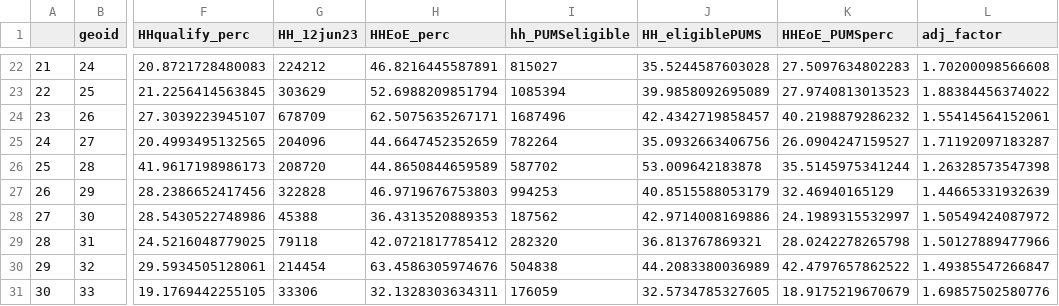
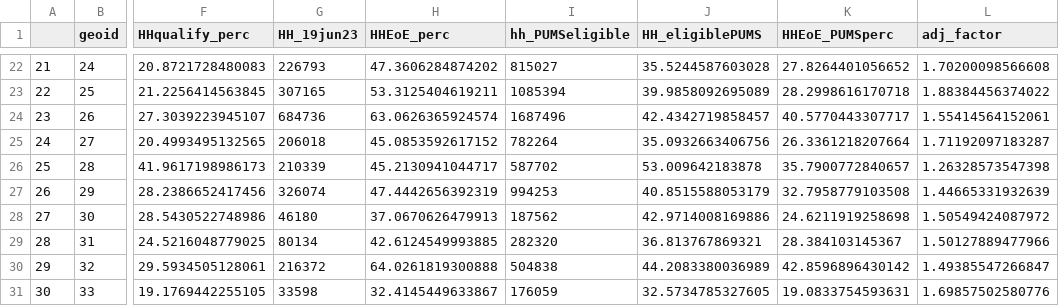
Before and after one commit to ILSR-GIS-DATA/Affordable-Connectivity-Program-Analysis, a CSV file: ACP_DASHBOARD_EnrollByState.csv, drawn as a sheet; only a part is shown, gaps mark what is left out; the diff covers the shown part only; the diff names each change by its address in the sheet, - before the commit and + after, or states it on an @@ line.

```diff
--- a/ACP_DASHBOARD_EnrollByState.csv
+++ b/ACP_DASHBOARD_EnrollByState.csv
-G1: HH_12jun23
+G1: HH_19jun23
-G22 (HH_19jun23): 224212
+G22 (HH_19jun23): 226793
-H22 (HHEoE_perc): 46.8216445587891
+H22 (HHEoE_perc): 47.3606284874202
-K22 (HHEoE_PUMSperc): 27.5097634802283
+K22 (HHEoE_PUMSperc): 27.8264401056652
-G23 (HH_19jun23): 303629
+G23 (HH_19jun23): 307165
-H23 (HHEoE_perc): 52.6988209851794
+H23 (HHEoE_perc): 53.3125404619211
-K23 (HHEoE_PUMSperc): 27.9740813013523
+K23 (HHEoE_PUMSperc): 28.2998616170718
-G24 (HH_19jun23): 678709
+G24 (HH_19jun23): 684736
-H24 (HHEoE_perc): 62.5075635267171
+H24 (HHEoE_perc): 63.0626365924574
-K24 (HHEoE_PUMSperc): 40.2198879286232
+K24 (HHEoE_PUMSperc): 40.5770443307717
-G25 (HH_19jun23): 204096
+G25 (HH_19jun23): 206018
-H25 (HHEoE_perc): 44.6647452352659
+H25 (HHEoE_perc): 45.0853592617152
-K25 (HHEoE_PUMSperc): 26.0904247159527
+K25 (HHEoE_PUMSperc): 26.3361218207664
-G26 (HH_19jun23): 208720
+G26 (HH_19jun23): 210339
-H26 (HHEoE_perc): 44.8650844659589
+H26 (HHEoE_perc): 45.2130941044717
-K26 (HHEoE_PUMSperc): 35.5145975341244
+K26 (HHEoE_PUMSperc): 35.7900772840657
-G27 (HH_19jun23): 322828
+G27 (HH_19jun23): 326074
-H27 (HHEoE_perc): 46.9719676753803
+H27 (HHEoE_perc): 47.4442656392319
-K27 (HHEoE_PUMSperc): 32.46940165129
+K27 (HHEoE_PUMSperc): 32.7958779103508
-G28 (HH_19jun23): 45388
+G28 (HH_19jun23): 46180
-H28 (HHEoE_perc): 36.4313520889353
+H28 (HHEoE_perc): 37.0670626479913
-K28 (HHEoE_PUMSperc): 24.1989315532997
+K28 (HHEoE_PUMSperc): 24.6211919258698
-G29 (HH_19jun23): 79118
+G29 (HH_19jun23): 80134
-H29 (HHEoE_perc): 42.0721817785412
+H29 (HHEoE_perc): 42.6124549993885
-K29 (HHEoE_PUMSperc): 28.0242278265798
+K29 (HHEoE_PUMSperc): 28.384103145367
-G30 (HH_19jun23): 214454
+G30 (HH_19jun23): 216372
-H30 (HHEoE_perc): 63.4586305974676
+H30 (HHEoE_perc): 64.0261819300888
-K30 (HHEoE_PUMSperc): 42.4797657862522
+K30 (HHEoE_PUMSperc): 42.8596896430142
-G31 (HH_19jun23): 33306
+G31 (HH_19jun23): 33598
-H31 (HHEoE_perc): 32.1328303634311
+H31 (HHEoE_perc): 32.4145449633867
-K31 (HHEoE_PUMSperc): 18.9175219670679
+K31 (HHEoE_PUMSperc): 19.0833754593631
```
Also changed, not shown: 127 edited cells elsewhere in this file, ACP_DASHBOARD_EnrollByCD.csv, 4 other files.
